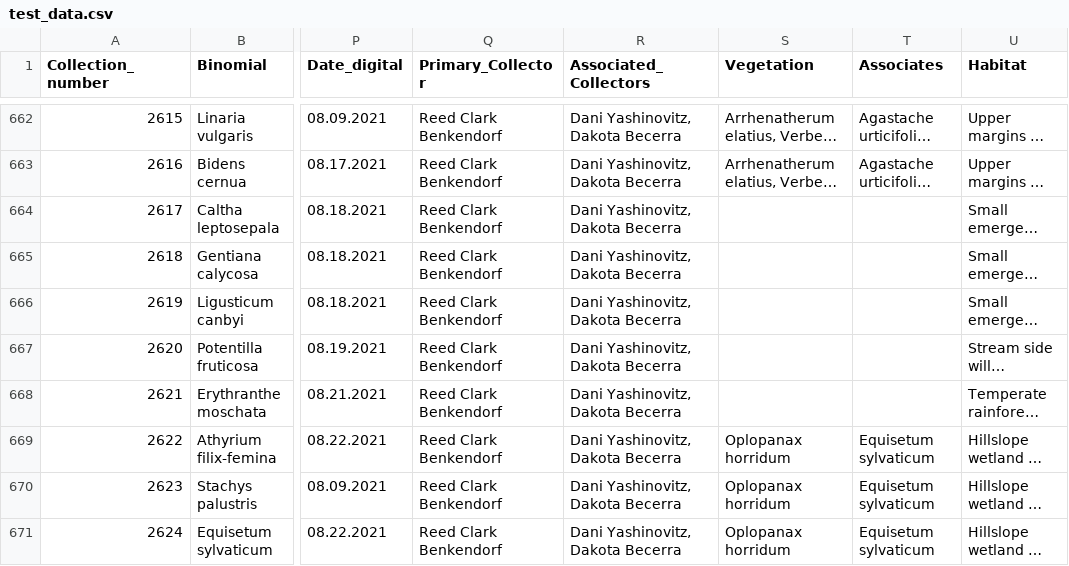
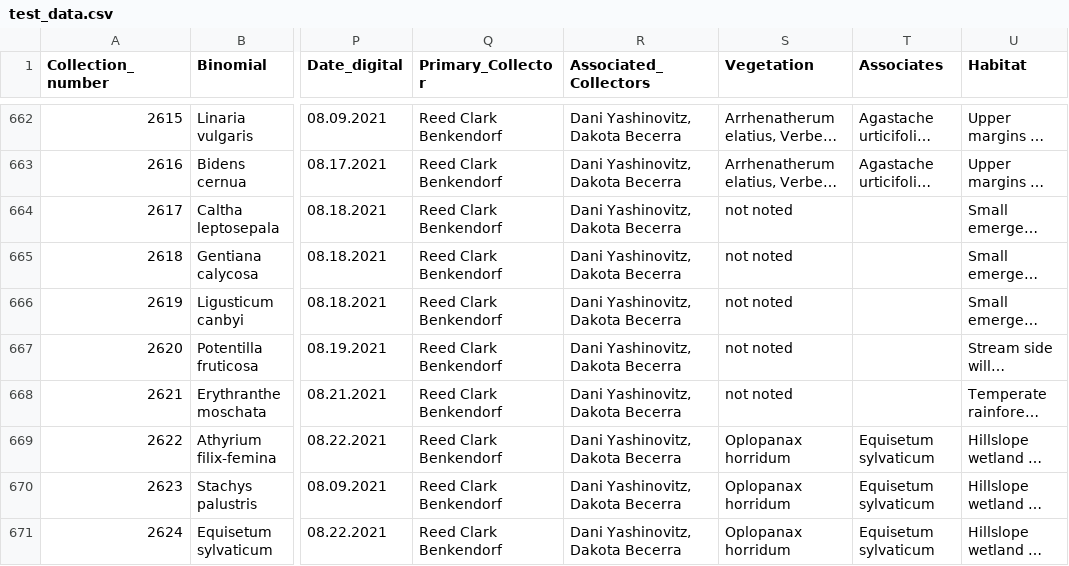
Before and after one commit to sagesteppe/Barneby_Lives_dev, a CSV file: manuscript/data/test_data.csv, drawn as a sheet; only a part is shown, gaps mark what is left out; long unchanged cells end in …; the diff covers the shown part only; the diff names each change by its address in the sheet, - before the commit and + after, or states it on an @@ line.

```diff
--- a/manuscript/data/test_data.csv
+++ b/manuscript/data/test_data.csv
-S664:S668 (Vegetation): (empty)
+S664:S668 (Vegetation): not noted
```
Also changed, not shown: 64 edited cells elsewhere in this file, 8 other files.
